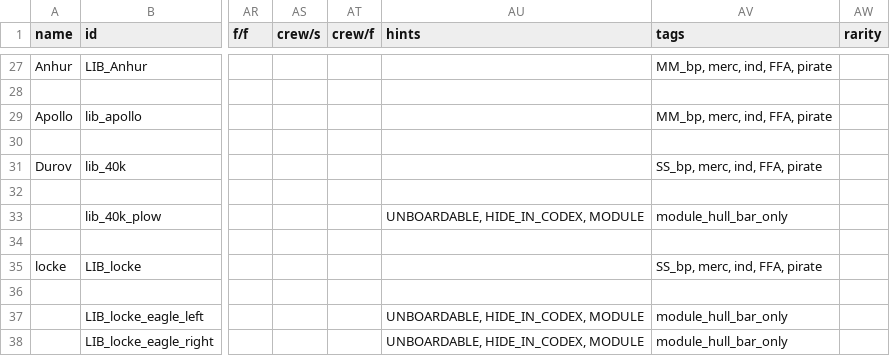
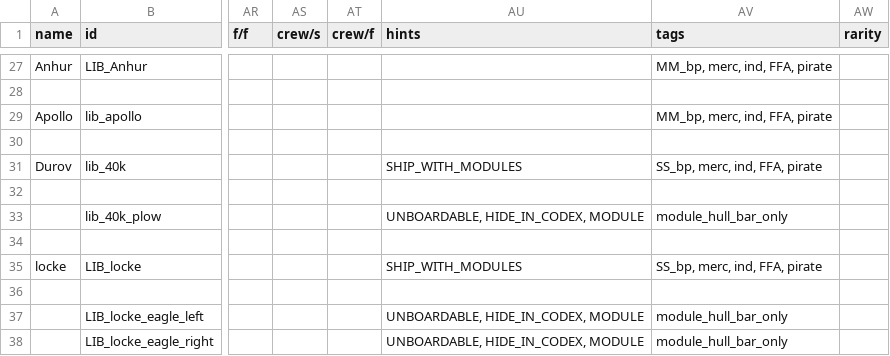
Before and after one commit to bryceOctovioOstrem/Free-fronrier-allience, a CSV file: data/hulls/ship_data.csv, drawn as a sheet; only a part is shown, gaps mark what is left out; the diff names each change by its address in the sheet, - before the commit and + after, or states it on an @@ line.

```diff
--- a/data/hulls/ship_data.csv
+++ b/data/hulls/ship_data.csv
-AU31 (hints): (empty)
+AU31 (hints): SHIP_WITH_MODULES
-AU35 (hints): (empty)
+AU35 (hints): SHIP_WITH_MODULES
```
Also changed, not shown: 15 other files.
